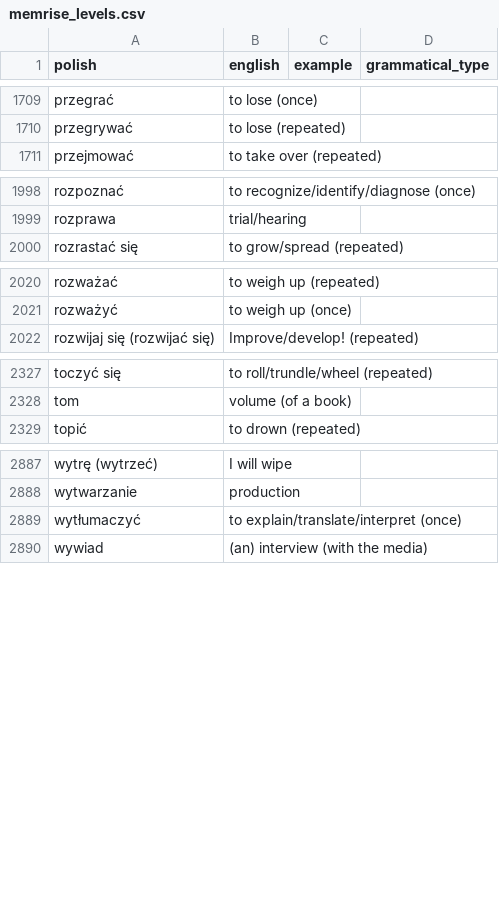
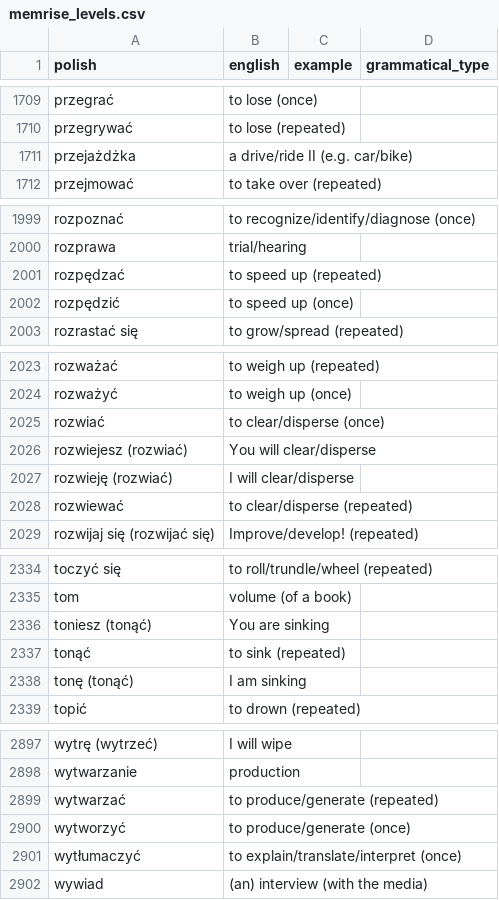
Before and after one commit to nihao2984/memrise-scraper, a CSV file: memrise_levels.csv, drawn as a sheet; only a part is shown, gaps mark what is left out; the diff covers the shown part only.

```diff
--- a/memrise_levels.csv
+++ b/memrise_levels.csv
@@ -1710,2 +1710,3 @@ przegrać,to lose (once),,
 przegrywać,to lose (repeated),,
+przejażdżka,a drive/ride II (e.g. car/bike),,
 przejmować,to take over (repeated),,
@@ -1999,2 +2000,4 @@ rozpoznać,to recognize/identify/diagnose (once),,
 rozprawa,trial/hearing,,
+rozpędzać,to speed up (repeated),,
+rozpędzić,to speed up (once),,
 rozrastać się,to grow/spread (repeated),,
@@ -2021,2 +2024,6 @@ rozważać,to weigh up (repeated),,
 rozważyć,to weigh up (once),,
+rozwiać,to clear/disperse (once),,
+rozwiejesz (rozwiać),You will clear/disperse,,
+rozwieję (rozwiać),I will clear/disperse,,
+rozwiewać,to clear/disperse (repeated),,
 rozwijaj się (rozwijać się),Improve/develop! (repeated),,
@@ -2328,2 +2335,5 @@ toczyć się,to roll/trundle/wheel (repeated),,
 tom,volume (of a book),,
+toniesz (tonąć),You are sinking,,
+tonąć,to sink (repeated),,
+tonę (tonąć),I am sinking,,
 topić,to drown (repeated),,
@@ -2888,2 +2898,4 @@ wytrę (wytrzeć),I will wipe,,
 wytwarzanie,production,,
+wytwarzać,to produce/generate (repeated),,
+wytworzyć,to produce/generate (once),,
 wytłumaczyć,to explain/translate/interpret (once),,
```
Also changed, not shown: 1 added row, 1 moved row and 2 edited cells elsewhere in this file, memrise_database.csv.
